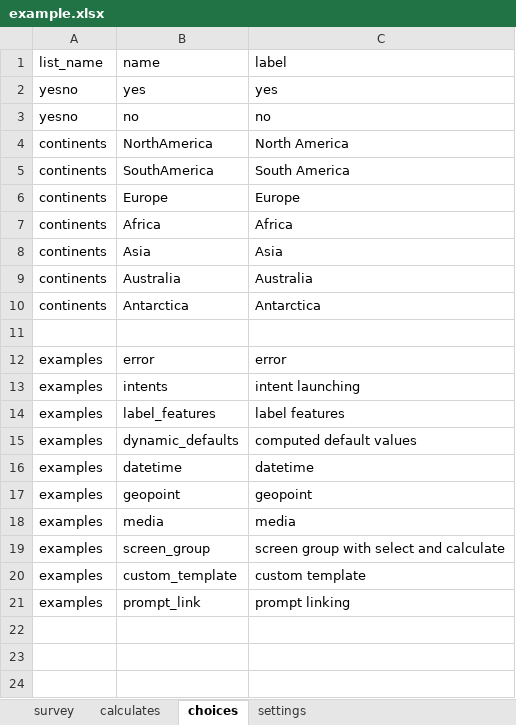
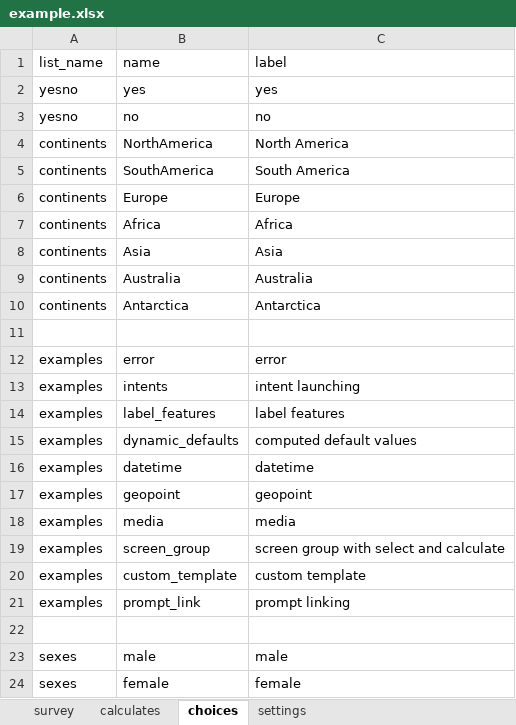
Before and after one commit to odk-x/app-designer, an Excel workbook: form-files/example/example.xlsx, sheet choices, drawn as a sheet; values as stored, in another font and other column widths than the file's, no borders; the diff names each change by its address in the sheet, - before the commit and + after, or states it on an @@ line.

```diff
--- a/form-files/example/example.xlsx (sheet choices)
+++ b/form-files/example/example.xlsx (sheet choices)
+row 22: (empty)
+row 23: sexes | male | male
+row 24: sexes | female | female
```
Also changed, not shown: sheet survey, form-files/custom_appearance/custom_appearance.xlsx, form-files/selects/selects.xlsx, 3 other files.
